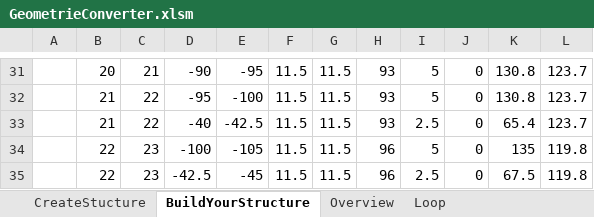
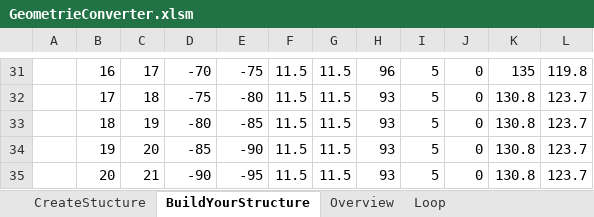
Before and after one commit to J-B-O-Offshore/GeometryConverter, an Excel workbook: GeometrieConverter.xlsm, sheet BuildYourStructure, drawn as a sheet; only a part is shown, gaps mark what is left out; values as stored, in another font and other column widths than the file's, no cell formats; charts and pictures and conditional formats and table styles not drawn; the diff covers the shown part only; the diff names each change by its address in the sheet, - before the commit and + after, or states it on an @@ line.

```diff
--- a/GeometrieConverter.xlsm (sheet BuildYourStructure)
+++ b/GeometrieConverter.xlsm (sheet BuildYourStructure)
-B31: 20
+B31: 16
-C31: 21
+C31: 17
-D31: -90
+D31: -70
-E31: -95
+E31: -75
-H31: 93
+H31: 96
-K31: 130.8
+K31: 135
-L31: 123.7
+L31: 119.8
-B32: 21
+B32: 17
-C32: 22
+C32: 18
-D32: -95
+D32: -75
-E32: -100
+E32: -80
-B33: 21
+B33: 18
-C33: 22
+C33: 19
-D33: -40
+D33: -80
-E33: -42.5
+E33: -85
-I33: 2.5
+I33: 5
-K33: 65.4
+K33: 130.8
-B34: 22
+B34: 19
-C34: 23
+C34: 20
-D34: -100
+D34: -85
-E34: -105
+E34: -90
-H34:H35: 96
+H34:H35: 93
-K34: 135
+K34: 130.8
-L34:L35: 119.8
+L34:L35: 123.7
-B35: 22
+B35: 20
-C35: 23
+C35: 21
-D35: -42.5
+D35: -90
-E35: -45
+E35: -95
-I35: 2.5
+I35: 5
-K35: 67.5
+K35: 130.8
```
Also changed, not shown: 125 edited cells elsewhere in this sheet, cell formats, hidden cells, charts or pictures, 2 other files.
